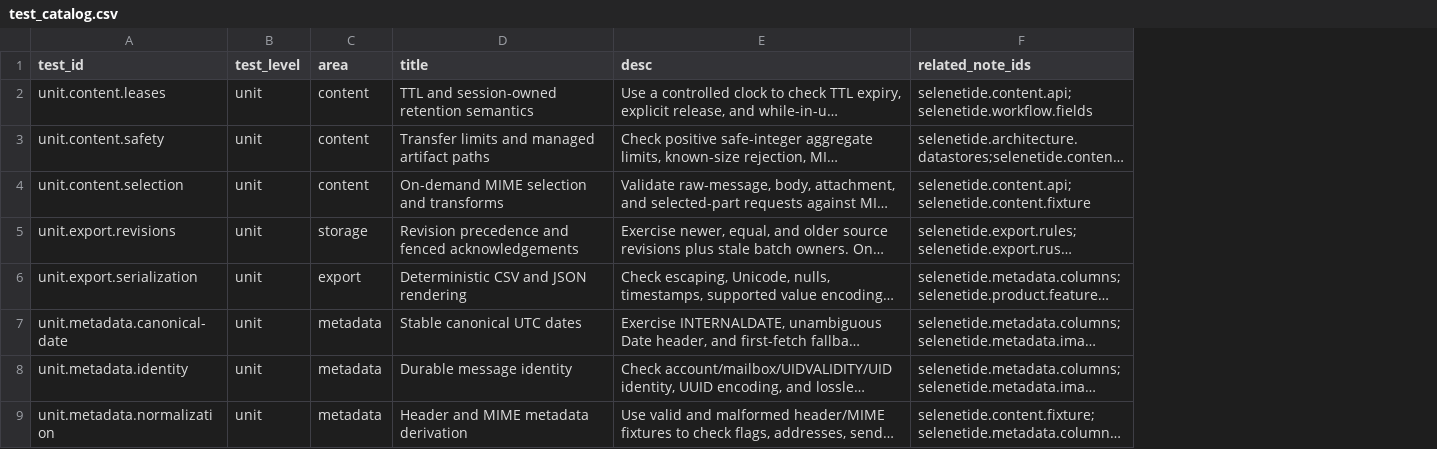
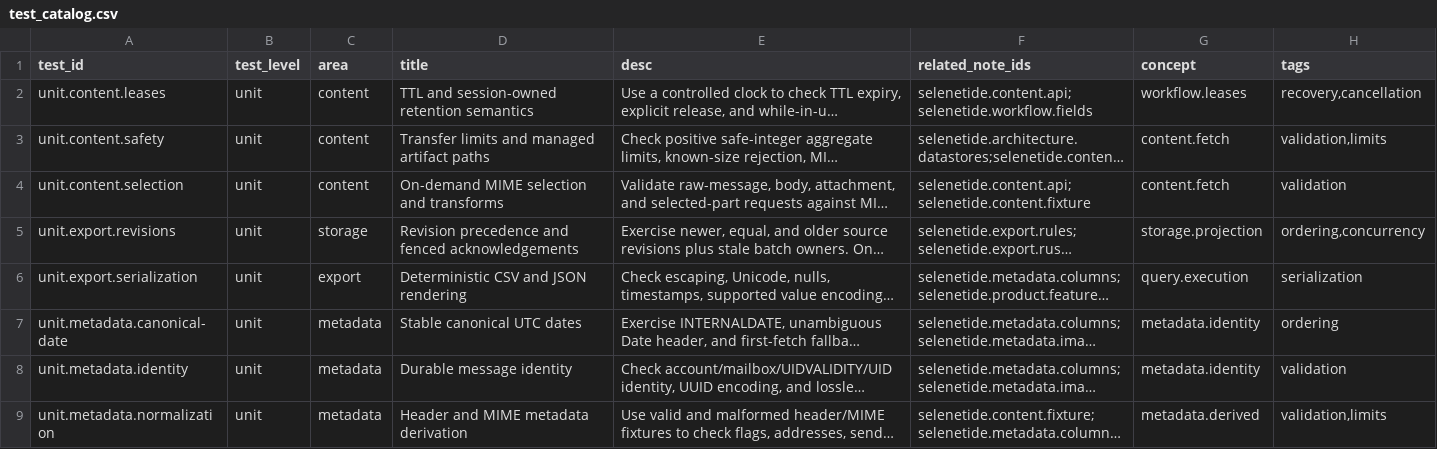
Before and after one commit to flarebyte/SeleneTide, a CSV file: doc/design-meta/examples/testing/test_catalog.csv, drawn as a sheet; only a part is shown; long unchanged cells end in …; the diff names each change by its address in the sheet, - before the commit and + after, or states it on an @@ line.

```diff
--- a/doc/design-meta/examples/testing/test_catalog.csv
+++ b/doc/design-meta/examples/testing/test_catalog.csv
+column G (concept), rows 2-9: workflow.leases | content.fetch | content.fetch | storage.projection | query.execution | metadata.identity | metadata.identity | metadata.derived
+column H (tags), rows 2-9: recovery,cancellation | validation,limits | validation | ordering,concurrency | serialization | ordering | validation | validation,limits
```
Also changed, not shown: doc/design-meta/examples/metadata/email_metadata_parquet_columns.csv, doc/design-meta/examples/processing/email_processing_pipeline_rules.csv, 19 other files.
